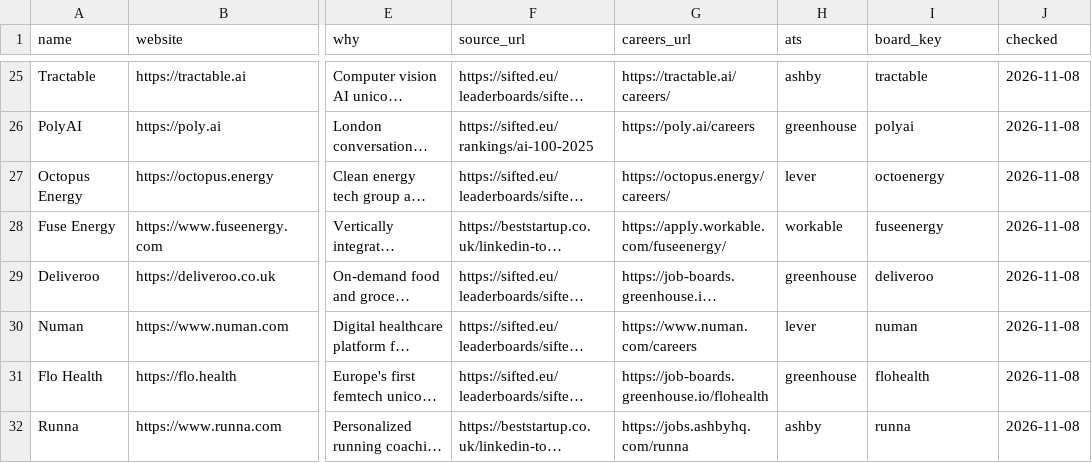
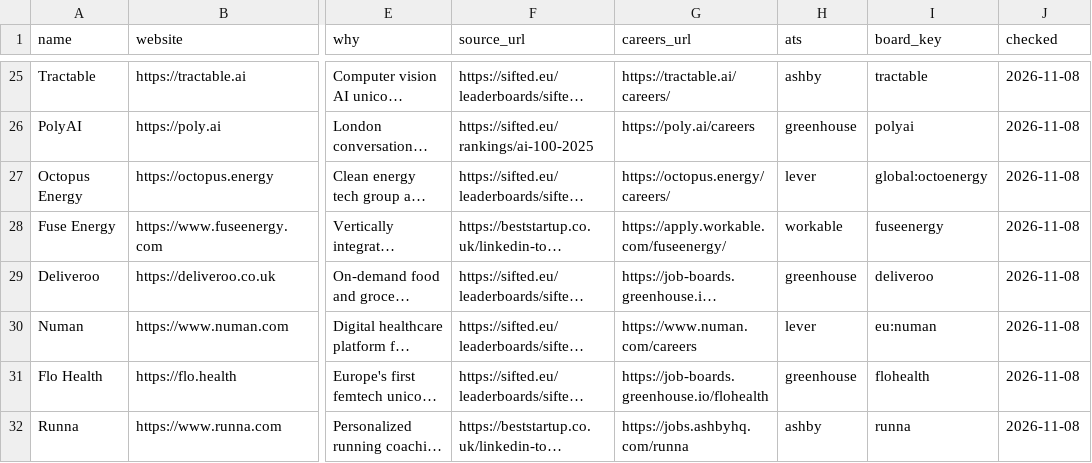
Before and after one commit to p1va/job-board, a CSV file: lists/uk-hottest.csv, drawn as a sheet; only a part is shown, gaps mark what is left out; long unchanged cells end in …; the diff names each change by its address in the sheet, - before the commit and + after, or states it on an @@ line.

```diff
--- a/lists/uk-hottest.csv
+++ b/lists/uk-hottest.csv
-I27 (board_key): octoenergy
+I27 (board_key): global:octoenergy
-I30 (board_key): numan
+I30 (board_key): eu:numan
```
Also changed, not shown: companies/lists.csv, discovery/skip.csv, 7 other files.
